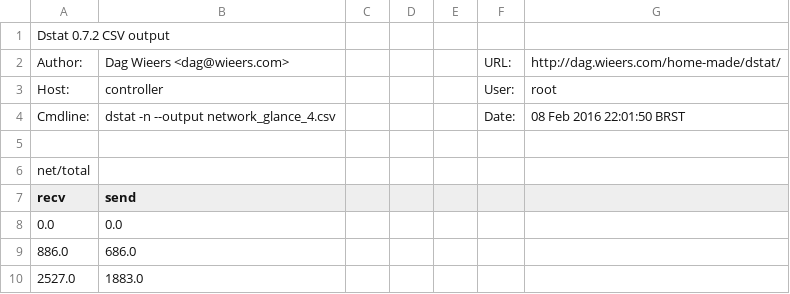
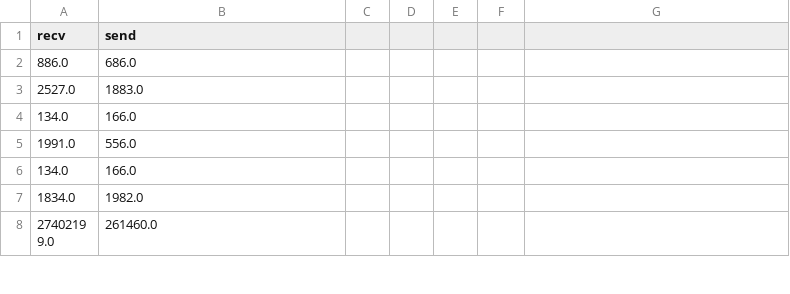
Before and after one commit to bgxavier/os_benchmarks, a CSV file: results/network_glance_4.csv, drawn as a sheet; only a part is shown; the shorter side is filled out with more unchanged rows.

```diff
--- a/results/network_glance_4.csv
+++ b/results/network_glance_4.csv
@@ -1,9 +1,2 @@
-"Dstat 0.7.2 CSV output"
-"Author:","Dag Wieers <dag@wieers.com>",,,,"URL:","http://dag.wieers.com/home-made/dstat/"
-"Host:","controller",,,,"User:","root"
-"Cmdline:","dstat -n --output network_glance_4.csv",,,,"Date:","08 Feb 2016 22:01:50 BRST"
-
-"net/total",
 "recv","send"
-0.0,0.0
 886.0,686.0
```
Also changed, not shown: results/network_glance_3.csv, results/network_glance_5.csv, 6 other files.
